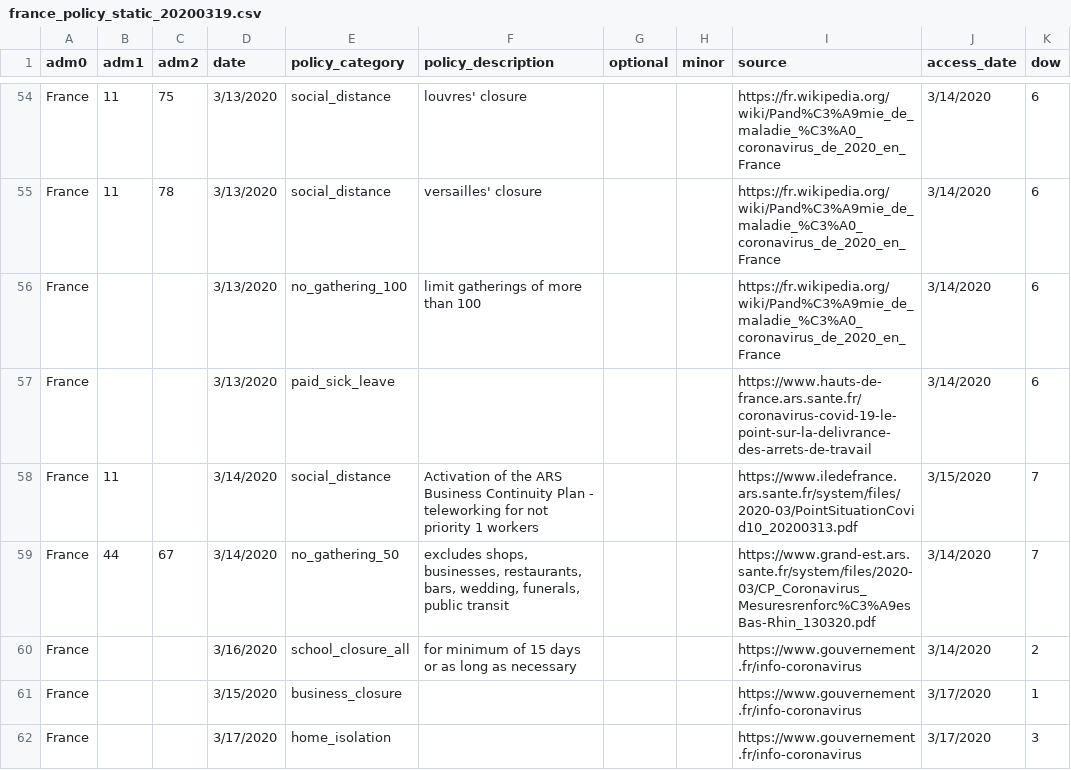
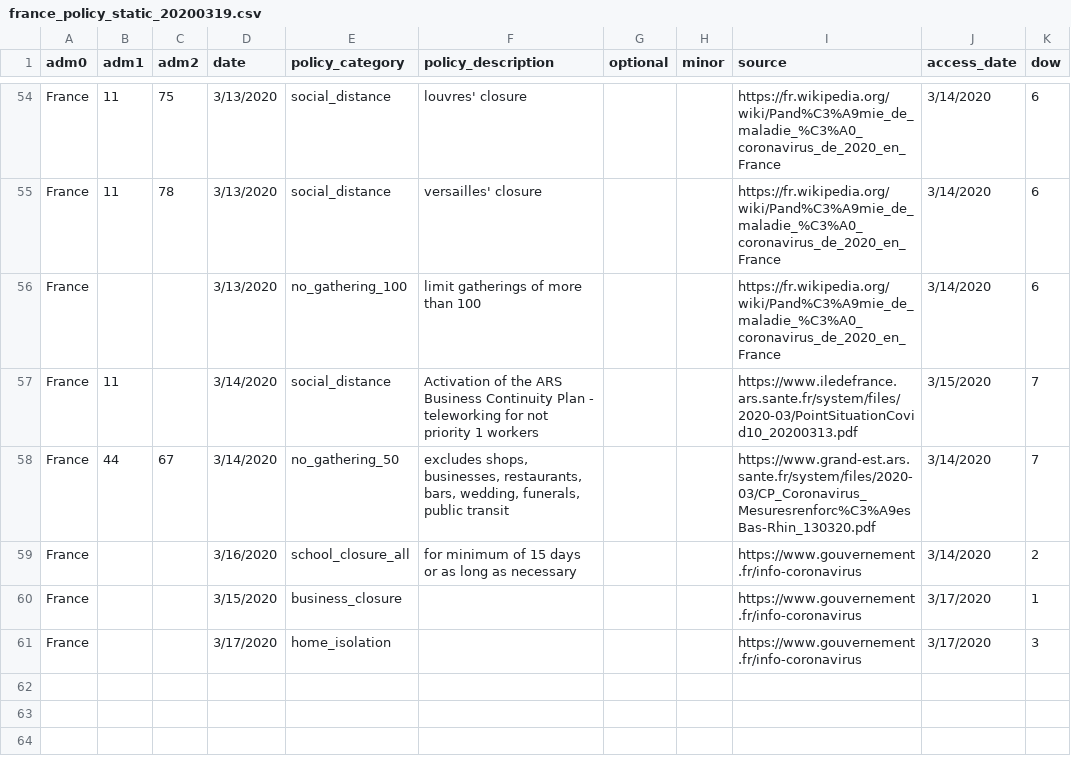
Before and after one commit to Global-Policy-Lab/gpl-covid, a CSV file: data/raw/france/france_policy_static_20200319.csv, drawn as a sheet; only a part is shown, gaps mark what is left out.

```diff
--- a/data/raw/france/france_policy_static_20200319.csv
+++ b/data/raw/france/france_policy_static_20200319.csv
@@ -56,3 +56,2 @@ France,11,78,3/13/2020,social_distance,versailles' closure,,,https://fr.wikipedi
 France,,,3/13/2020,no_gathering_100,limit gatherings of more than 100,,,https://fr.wikipedia.org/wiki/Pand%C3%A9mie_de_maladie_%C3%A0_coronavirus_de_2020_en_France,3/14/2020,6
-France,,,3/13/2020,paid_sick_leave,,,,https://www.hauts-de-france.ars.sante.fr/coronavirus-covid-19-le-point-sur-la-delivrance-des-arrets-de-travail,3/14/2020,6
 France,11,,3/14/2020,social_distance,Activation of the ARS Business Continuity Plan - teleworking for not priority 1 workers,,,https://www.iledefrance.ars.sante.fr/system/files/2020-03/PointSituationCovid10_20200313.pdf,3/15/2020,7
```
Also changed, not shown: models/ITA_preds.csv, results/source_data/Figure3_FRA_data.csv, 29 other files.
